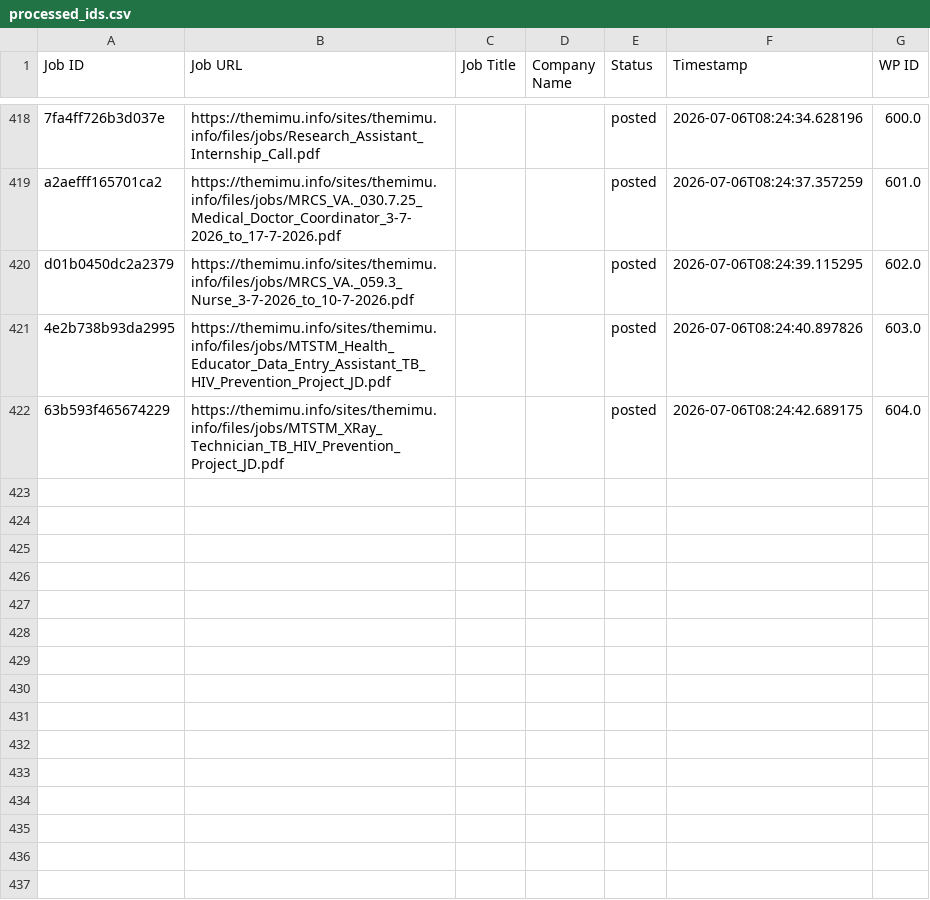
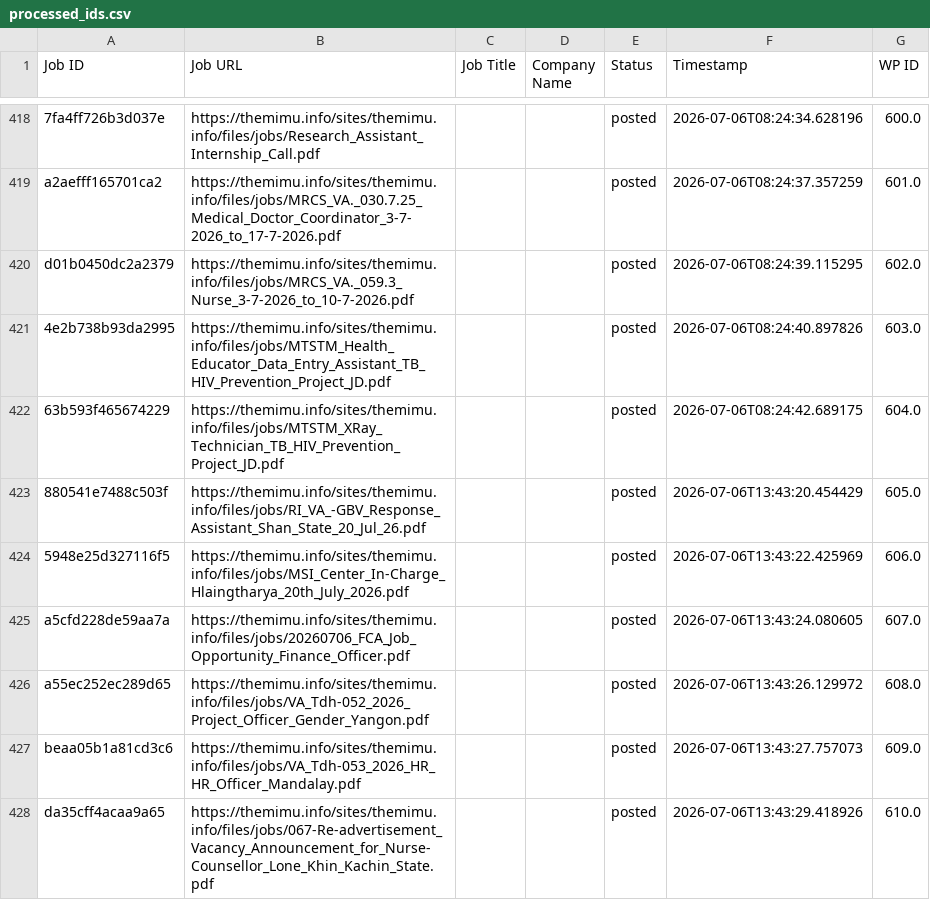
Before and after one commit to projectfetcher/mm, a CSV file: processed_ids.csv, drawn as a sheet; only a part is shown, gaps mark what is left out; the diff names each change by its address in the sheet, - before the commit and + after, or states it on an @@ line.

```diff
--- a/processed_ids.csv
+++ b/processed_ids.csv
+row 423: 880541e7488c503f | https://themimu.info/sites/themimu.info/files/jobs/RI_VA_-GBV_Response_Assistant_Shan_State_20_Jul_26.pdf |  |  | posted | 2026-07-06T13:43:20.454429 | 605.0
+row 424: 5948e25d327116f5 | https://themimu.info/sites/themimu.info/files/jobs/MSI_Center_In-Charge_Hlaingtharya_20th_July_2026.pdf |  |  | posted | 2026-07-06T13:43:22.425969 | 606.0
+row 425: a5cfd228de59aa7a | https://themimu.info/sites/themimu.info/files/jobs/20260706_FCA_Job_Opportunity_Finance_Officer.pdf |  |  | posted | 2026-07-06T13:43:24.080605 | 607.0
+row 426: a55ec252ec289d65 | https://themimu.info/sites/themimu.info/files/jobs/VA_Tdh-052_2026_Project_Officer_Gender_Yangon.pdf |  |  | posted | 2026-07-06T13:43:26.129972 | 608.0
+row 427: beaa05b1a81cd3c6 | https://themimu.info/sites/themimu.info/files/jobs/VA_Tdh-053_2026_HR_HR_Officer_Mandalay.pdf |  |  | posted | 2026-07-06T13:43:27.757073 | 609.0
+row 428: da35cff4acaa9a65 | https://themimu.info/sites/themimu.info/files/jobs/067-Re-advertisement_Vacancy_Announcement_for_Nurse-Counsellor_Lone_Khin_Kachin_State.pdf |  |  | posted | 2026-07-06T13:43:29.418926 | 610.0
```
